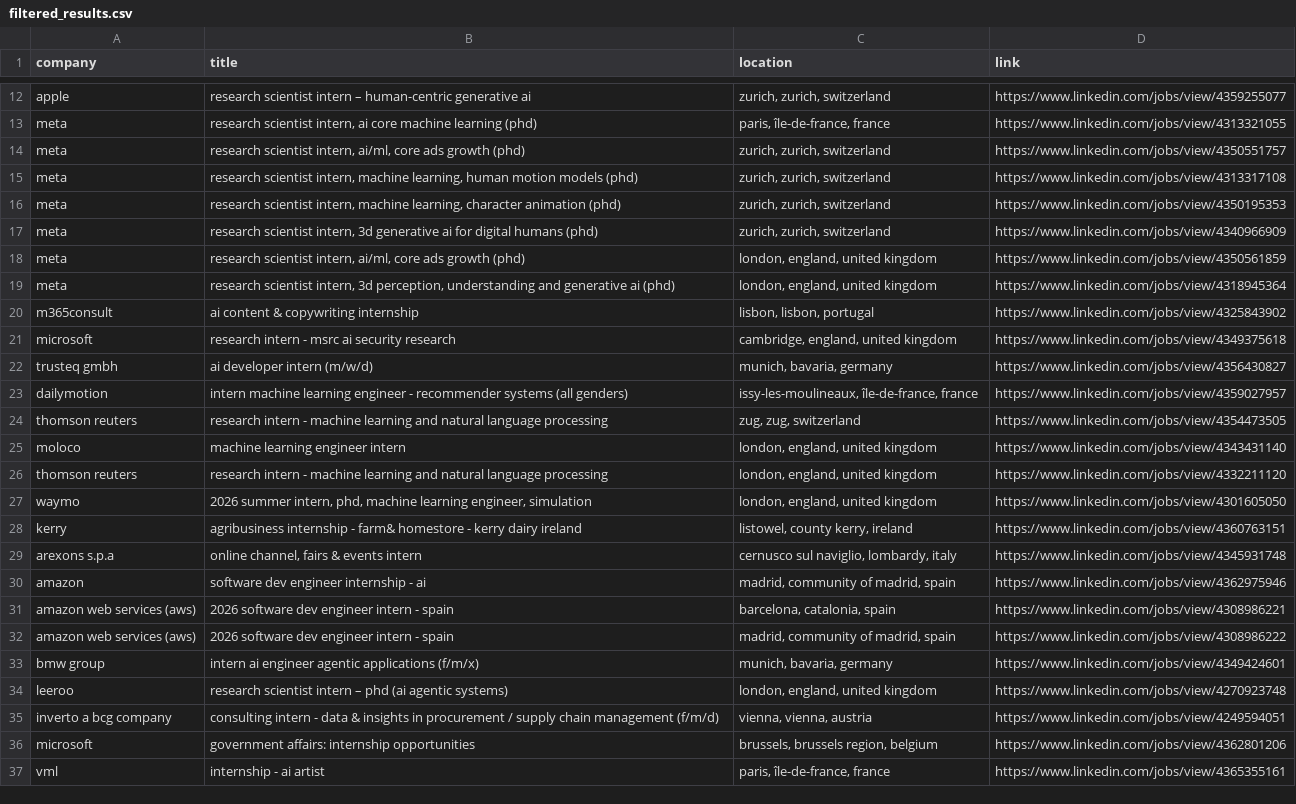
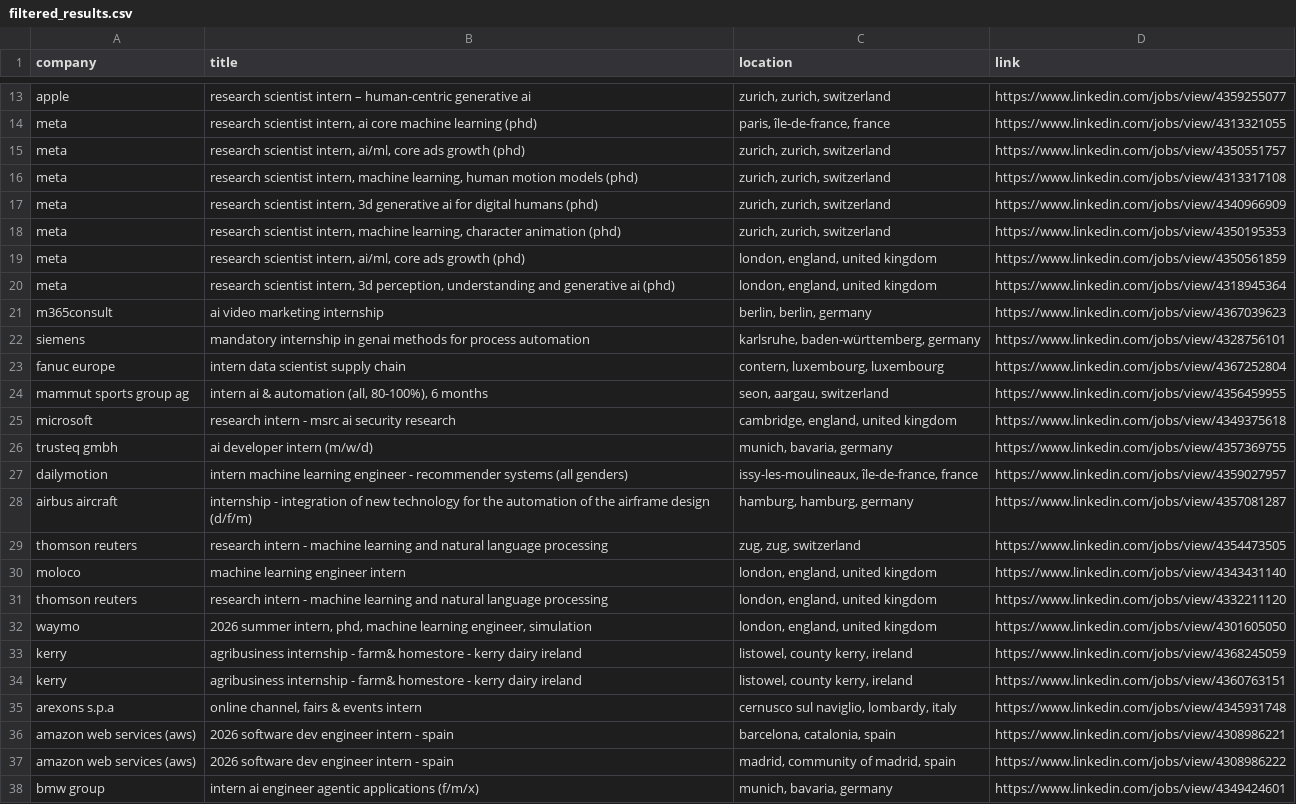
Before and after one commit to LorenzoLaCorte/internship-scraper, a CSV file: output/output-ml/filtered_results.csv, drawn as a sheet; only a part is shown, gaps mark what is left out; the shorter side is filled out with more unchanged rows; the diff covers the shown part only.

```diff
--- a/output/output-ml/filtered_results.csv
+++ b/output/output-ml/filtered_results.csv
@@ -15,10 +16,14 @@ meta|research scientist intern, ai/ml, core ads growth (phd)|zurich, zurich, swi
 meta|research scientist intern, machine learning, human motion models (phd)|zurich, zurich, switzerland|https://www.linkedin.com/jobs/view/4313317108
+meta|research scientist intern, 3d generative ai for digital humans (phd)|zurich, zurich, switzerland|https://www.linkedin.com/jobs/view/4340966909
 meta|research scientist intern, machine learning, character animation (phd)|zurich, zurich, switzerland|https://www.linkedin.com/jobs/view/4350195353
-meta|research scientist intern, 3d generative ai for digital humans (phd)|zurich, zurich, switzerland|https://www.linkedin.com/jobs/view/4340966909
 meta|research scientist intern, ai/ml, core ads growth (phd)|london, england, united kingdom|https://www.linkedin.com/jobs/view/4350561859
 meta|research scientist intern, 3d perception, understanding and generative ai (phd)|london, england, united kingdom|https://www.linkedin.com/jobs/view/4318945364
-m365consult|ai content & copywriting internship|lisbon, lisbon, portugal|https://www.linkedin.com/jobs/view/4325843902
+m365consult|ai video marketing internship|berlin, berlin, germany|https://www.linkedin.com/jobs/view/4367039623
+siemens|mandatory internship in genai methods for process automation|karlsruhe, baden-württemberg, germany|https://www.linkedin.com/jobs/view/4328756101
+fanuc europe|intern data scientist supply chain|contern, luxembourg, luxembourg|https://www.linkedin.com/jobs/view/4367252804
+mammut sports group ag|intern ai & automation (all, 80-100%), 6 months|seon, aargau, switzerland|https://www.linkedin.com/jobs/view/4356459955
 microsoft|research intern - msrc ai security research|cambridge, england, united kingdom|https://www.linkedin.com/jobs/view/4349375618
-trusteq gmbh|ai developer intern (m/w/d)|munich, bavaria, germany|https://www.linkedin.com/jobs/view/4356430827
+trusteq gmbh|ai developer intern (m/w/d)|munich, bavaria, germany|https://www.linkedin.com/jobs/view/4357369755
 dailymotion|intern machine learning engineer - recommender systems (all genders)|issy-les-moulineaux, île-de-france, france|https://www.linkedin.com/jobs/view/4359027957
+airbus aircraft|internship - integration of new technology for the automation of the airframe design (d/f/m)|hamburg, hamburg, germany|https://www.linkedin.com/jobs/view/4357081287
 thomson reuters|research intern - machine learning and natural language processing|zug, zug, switzerland|https://www.linkedin.com/jobs/view/4354473505
@@ -27,5 +32,5 @@ thomson reuters|research intern - machine learning and natural language processi
 waymo|2026 summer intern, phd, machine learning engineer, simulation|london, england, united kingdom|https://www.linkedin.com/jobs/view/4301605050
+kerry|agribusiness internship - farm& homestore - kerry dairy ireland|listowel, county kerry, ireland|https://www.linkedin.com/jobs/view/4368245059
 kerry|agribusiness internship - farm& homestore - kerry dairy ireland|listowel, county kerry, ireland|https://www.linkedin.com/jobs/view/4360763151
 arexons s.p.a|online channel, fairs & events intern|cernusco sul naviglio, lombardy, italy|https://www.linkedin.com/jobs/view/4345931748
-amazon|software dev engineer internship - ai|madrid, community of madrid, spain|https://www.linkedin.com/jobs/view/4362975946
 amazon web services (aws)|2026 software dev engineer intern - spain|barcelona, catalonia, spain|https://www.linkedin.com/jobs/view/4308986221
```
Also changed, not shown: 10 added rows, 6 removed rows and 1 moved row elsewhere in this file, output/output-ml/results.csv, 1 other file.
